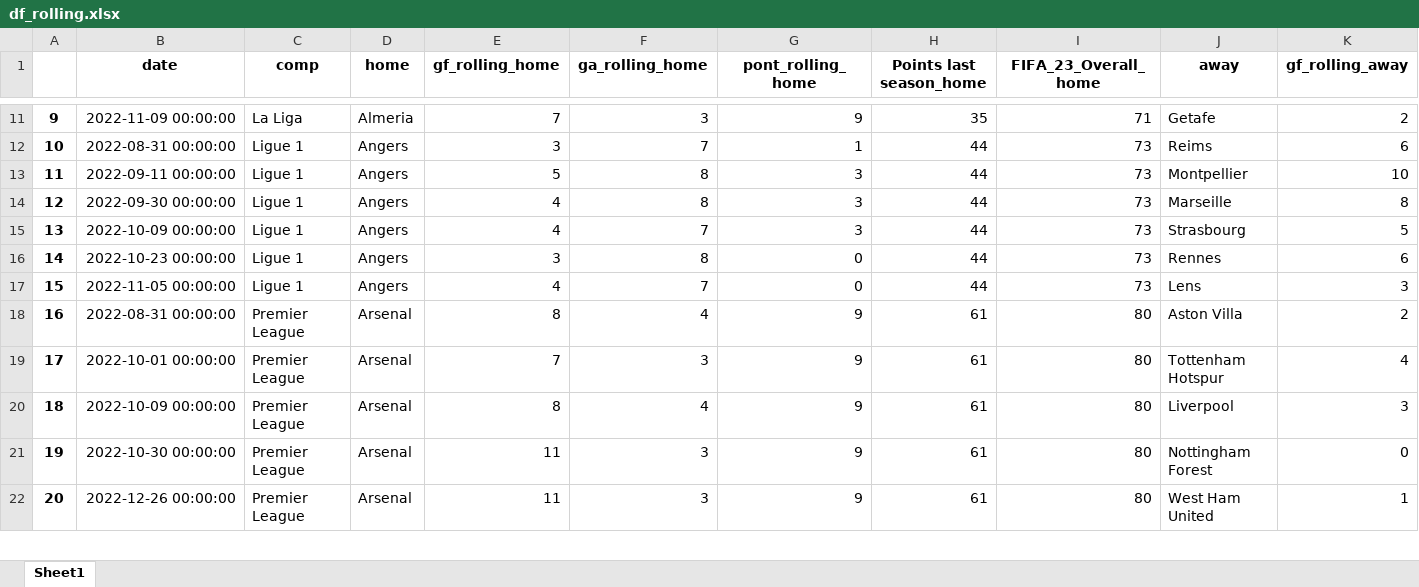
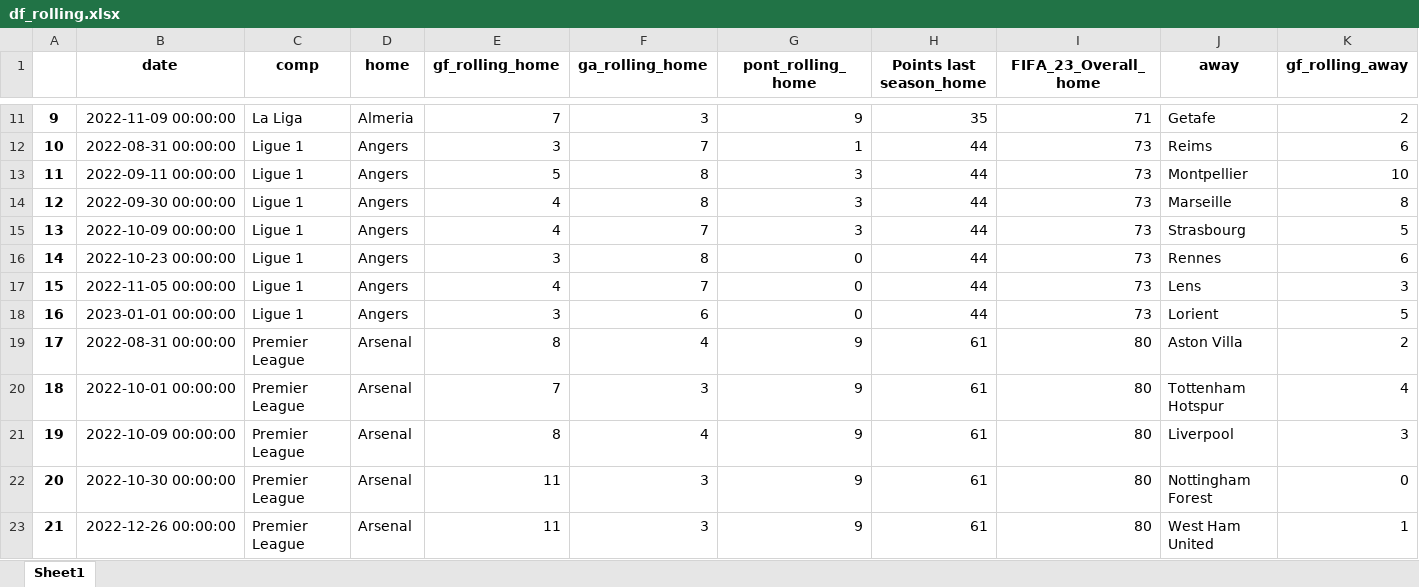
Before and after one commit to alanhassan/previsao_ligas, an Excel workbook: df_rolling.xlsx, sheet Sheet1, drawn as a sheet; only a part is shown, gaps mark what is left out; values as stored, in another font and other column widths than the file's, no borders; addresses are those after the commit; rows hold the shown columns only; the diff covers the shown part only; the diff names each change by its address in the sheet, - before the commit and + after, or states it on an @@ line.

Commit message:
your commit message

```diff
--- a/df_rolling.xlsx (sheet Sheet1)
+++ b/df_rolling.xlsx (sheet Sheet1)
+row 18: 16 | 2023-01-01 00:00:00 | Ligue 1 | Angers | 3 | 6 | 0 | 44 | 73 | Lorient | 5
@@ column A renumbered from row 19 down @@
```
Also changed, not shown: 16 added rows elsewhere in this sheet.
